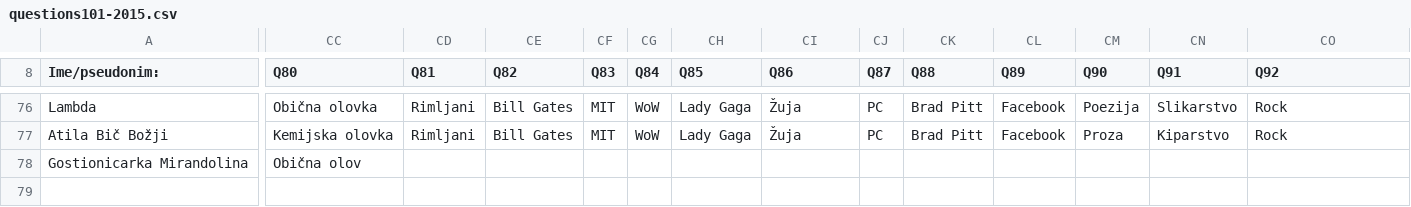
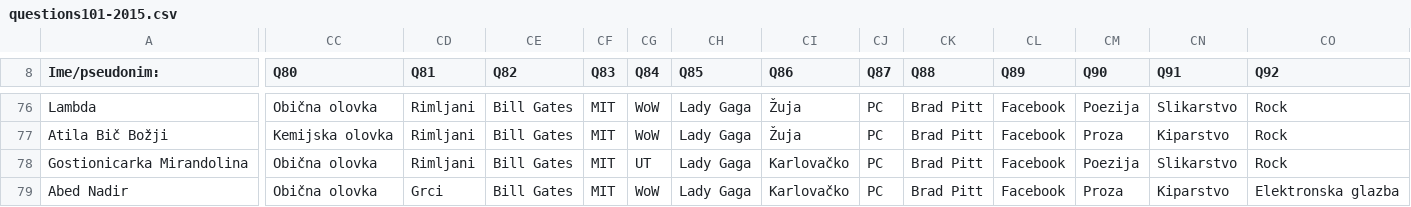
Before and after one commit to AlterEgogo/AI-MachineLearning-Studies, a CSV file: data/questions101-2015.csv, drawn as a sheet; only a part is shown, gaps mark what is left out; rows hold the shown columns only; the diff covers the shown part only; the diff names each change by its address in the sheet, - before the commit and + after, or states it on an @@ line.

Commit message:
Reworking the junkmap

```diff
--- a/data/questions101-2015.csv
+++ b/data/questions101-2015.csv
-CC78 (Q80): Obična olov
+CC78 (Q80): Obična olovka
-CD78 (Q81): (empty)
+CD78 (Q81): Rimljani
-CE78 (Q82): (empty)
+CE78 (Q82): Bill Gates
-CF78 (Q83): (empty)
+CF78 (Q83): MIT
-CG78 (Q84): (empty)
+CG78 (Q84): UT
-CH78 (Q85): (empty)
+CH78 (Q85): Lady Gaga
-CI78 (Q86): (empty)
+CI78 (Q86): Karlovačko
-CJ78 (Q87): (empty)
+CJ78 (Q87): PC
-CK78 (Q88): (empty)
+CK78 (Q88): Brad Pitt
-CL78 (Q89): (empty)
+CL78 (Q89): Facebook
-CM78 (Q90): (empty)
+CM78 (Q90): Poezija
-CN78 (Q91): (empty)
+CN78 (Q91): Slikarstvo
-CO78 (Q92): (empty)
+CO78 (Q92): Rock
+row 79: Abed Nadir | Obična olovka | Grci | Bill Gates | MIT | WoW | Lady Gaga | Karlovačko | PC | Brad Pitt | Facebook | Proza | Kiparstvo | Elektronska glazba
```
Also changed, not shown: 9 edited cells elsewhere in this file.
